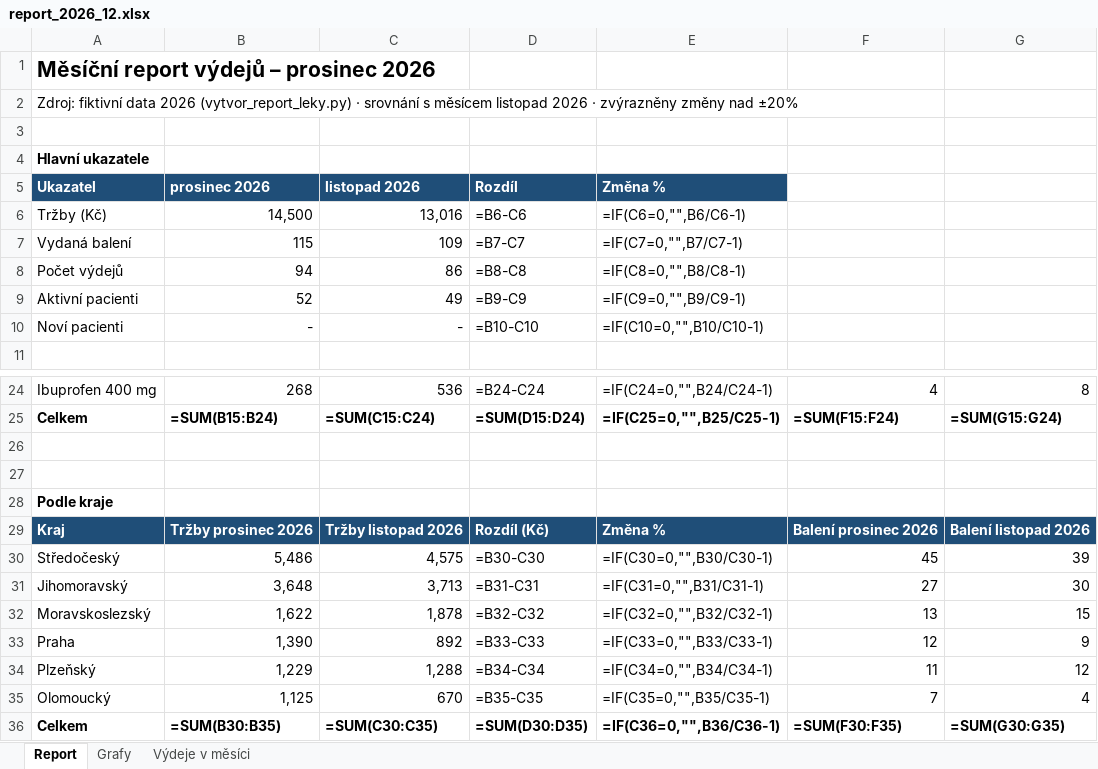
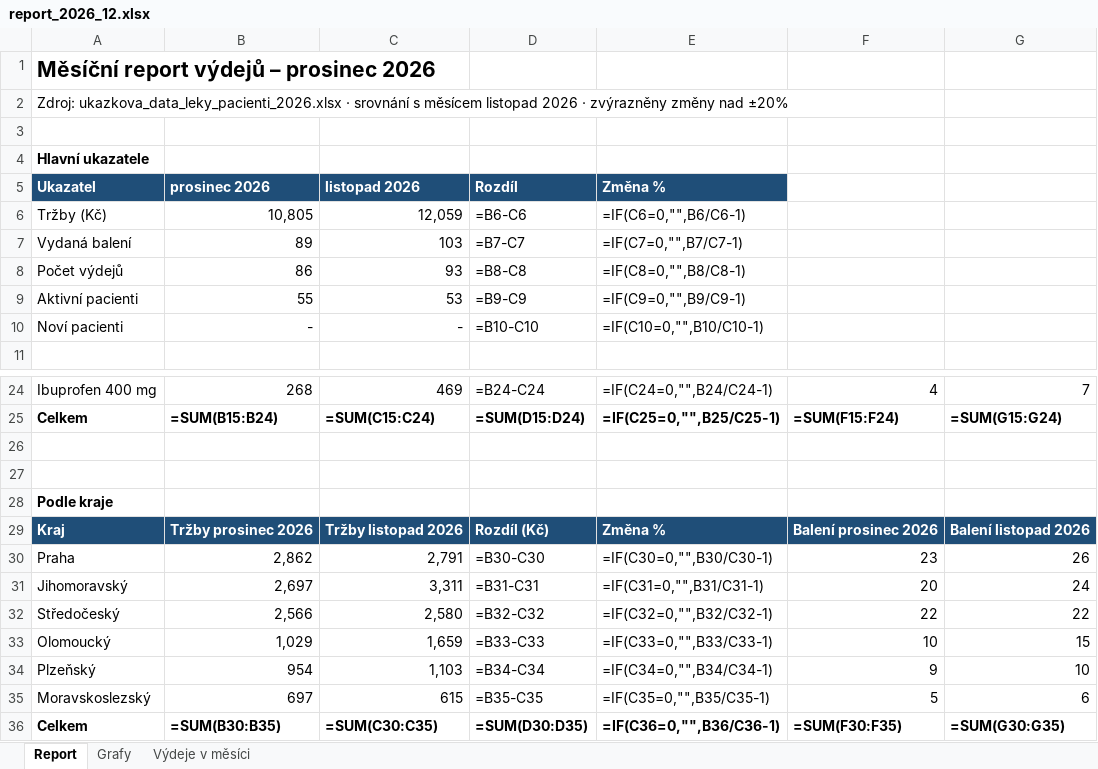
Before and after one commit to janamazurova1988-rgb/python, an Excel workbook: reporty/report_2026_12.xlsx, sheet Report, drawn as a sheet; only a part is shown, gaps mark what is left out; values as stored, in another font and other column widths than the file's, no borders; formulas without a stored value are shown as written; conditional formats not drawn; removed rows and columns are numbered as before the commit, all else as after; the diff covers the shown part only; the diff names each change by its address in the sheet, - before the commit and + after, or states it on an @@ line.

```diff
--- a/reporty/report_2026_12.xlsx (sheet Report)
+++ b/reporty/report_2026_12.xlsx (sheet Report)
-A2 (Ukazatel): Zdroj: fiktivní data 2026 (vytvor_report_leky.py) · srovnání…
+A2 (Ukazatel): Zdroj: ukazkova_data_leky_pacienti_2026.xlsx · srovnání…
-B6 (prosinec 2026): 14,500
+B6 (prosinec 2026): 10,805
-C6 (listopad 2026): 13,016
+C6 (listopad 2026): 12,059
-B7 (prosinec 2026): 115
+B7 (prosinec 2026): 89
-C7 (listopad 2026): 109
+C7 (listopad 2026): 103
-B8 (prosinec 2026): 94
+B8 (prosinec 2026): 86
-C8 (listopad 2026): 86
+C8 (listopad 2026): 93
-B9 (prosinec 2026): 52
+B9 (prosinec 2026): 55
-C9 (listopad 2026): 49
+C9 (listopad 2026): 53
-C24 (listopad 2026): 536
+C24 (listopad 2026): 469
-G24: 8
+G24: 7
-row 30: Středočeský | 5,486 | 4,575 | =B30-C30 | =IF(C30=0,"",B30/C30-1) | 45 | 39
+row 30: Praha | 2,862 | 2,791 | =B30-C30 | =IF(C30=0,"",B30/C30-1) | 23 | 26
-B31 (prosinec 2026): 3,648
+B31 (prosinec 2026): 2,697
-C31 (listopad 2026): 3,713
+C31 (listopad 2026): 3,311
-F31: 27
+F31: 20
-G31: 30
+G31: 24
-row 32: Moravskoslezský | 1,622 | 1,878 | =B32-C32 | =IF(C32=0,"",B32/C32-1) | 13 | 15
-row 33: Praha | 1,390 | 892 | =B33-C33 | =IF(C33=0,"",B33/C33-1) | 12 | 9
+row 32: Středočeský | 2,566 | 2,580 | =B32-C32 | =IF(C32=0,"",B32/C32-1) | 22 | 22
+row 33: Olomoucký | 1,029 | 1,659 | =B33-C33 | =IF(C33=0,"",B33/C33-1) | 10 | 15
-B34 (prosinec 2026): 1,229
+B34 (prosinec 2026): 954
-C34 (listopad 2026): 1,288
+C34 (listopad 2026): 1,103
-F34: 11
+F34: 9
-G34: 12
+G34: 10
-row 35: Olomoucký | 1,125 | 670 | =B35-C35 | =IF(C35=0,"",B35/C35-1) | 7 | 4
+row 35: Moravskoslezský | 697 | 615 | =B35-C35 | =IF(C35=0,"",B35/C35-1) | 5 | 6
```
Also changed, not shown: 5 added rows, 5 removed rows and 23 edited cells elsewhere in this sheet, sheet Výdeje v měsíci, charts or pictures, 5 other files.
